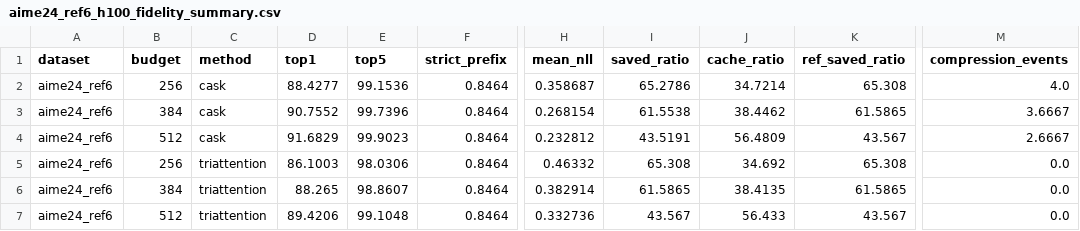
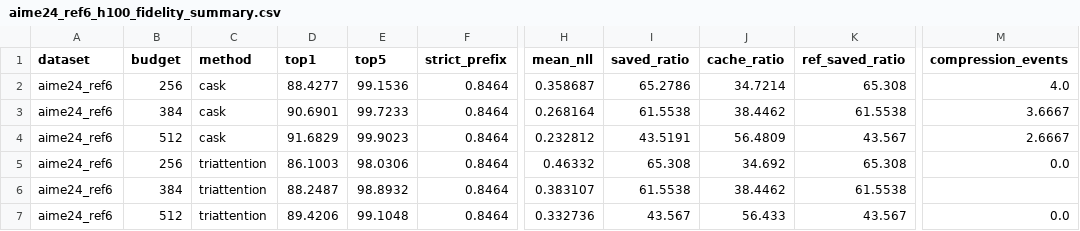
Before and after one commit to Skyline-23/CASK, a CSV file: artifacts/h100_2026_04_10/cask_h100_fidelity/aime24_ref6_h100_fidelity_summary.csv, drawn as a sheet; only a part is shown, gaps mark what is left out; the diff names each change by its address in the sheet, - before the commit and + after, or states it on an @@ line.

```diff
--- a/artifacts/h100_2026_04_10/cask_h100_fidelity/aime24_ref6_h100_fidelity_summary.csv
+++ b/artifacts/h100_2026_04_10/cask_h100_fidelity/aime24_ref6_h100_fidelity_summary.csv
-D3 (top1): 90.7552
+D3 (top1): 90.6901
-E3 (top5): 99.7396
+E3 (top5): 99.7233
-H3 (mean_nll): 0.268154
+H3 (mean_nll): 0.268164
-K3 (ref_saved_ratio): 61.5865
+K3 (ref_saved_ratio): 61.5538
-D6 (top1): 88.265
+D6 (top1): 88.2487
-E6 (top5): 98.8607
+E6 (top5): 98.8932
-H6 (mean_nll): 0.382914
+H6 (mean_nll): 0.383107
-I6 (saved_ratio): 61.5865
+I6 (saved_ratio): 61.5538
-J6 (cache_ratio): 38.4135
+J6 (cache_ratio): 38.4462
-K6 (ref_saved_ratio): 61.5865
+K6 (ref_saved_ratio): 61.5538
-M6 (compression_events): 0.0
+M6 (compression_events): (empty)
```
Also changed, not shown: artifacts/h100_2026_04_10/cask_h100_fidelity/aime25_ref6_h100_fidelity_summary.csv, experiments/frontier/Qwen3-8B/h100_aime24_fidelity_gate_20260410/cask_budget_384.csv, 35 other files.
